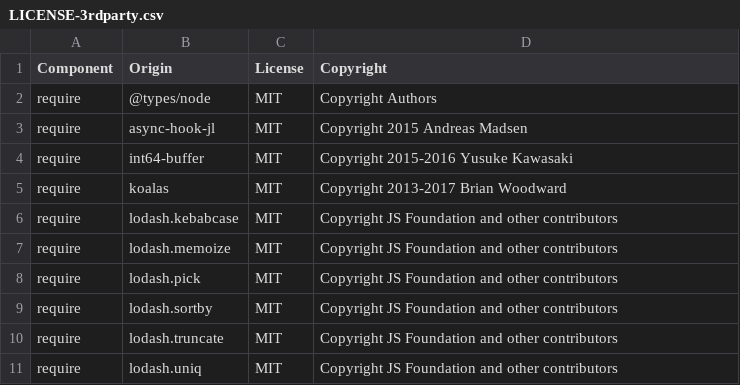
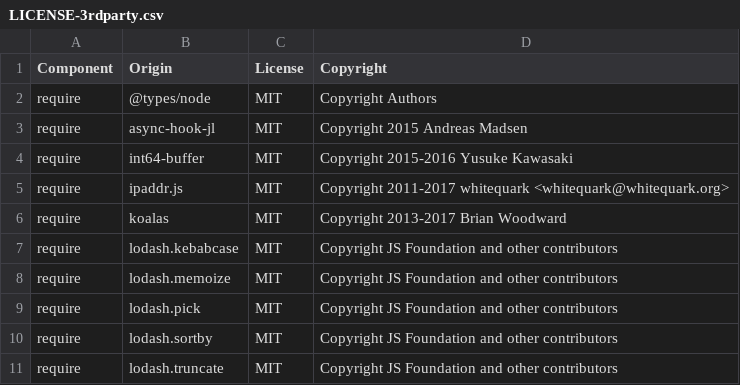
Before and after one commit to signalfx/signalfx-nodejs-tracing, a CSV file: LICENSE-3rdparty.csv, drawn as a sheet; only a part is shown; the shorter side is filled out with more unchanged rows; the diff names each change by its address in the sheet, - before the commit and + after, or states it on an @@ line.

```diff
--- a/LICENSE-3rdparty.csv
+++ b/LICENSE-3rdparty.csv
+row 5: require | ipaddr.js | MIT | Copyright 2011-2017 whitequark <whitequark@whitequark.org>
```
Also changed, not shown: 20 other files.
